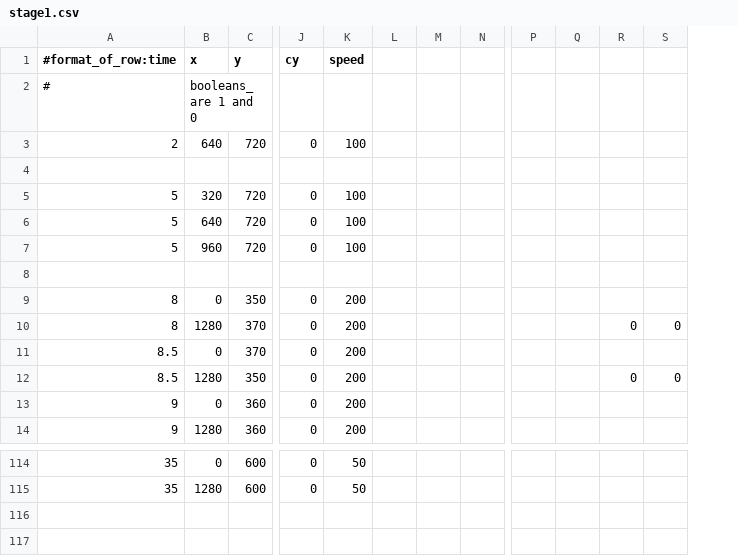
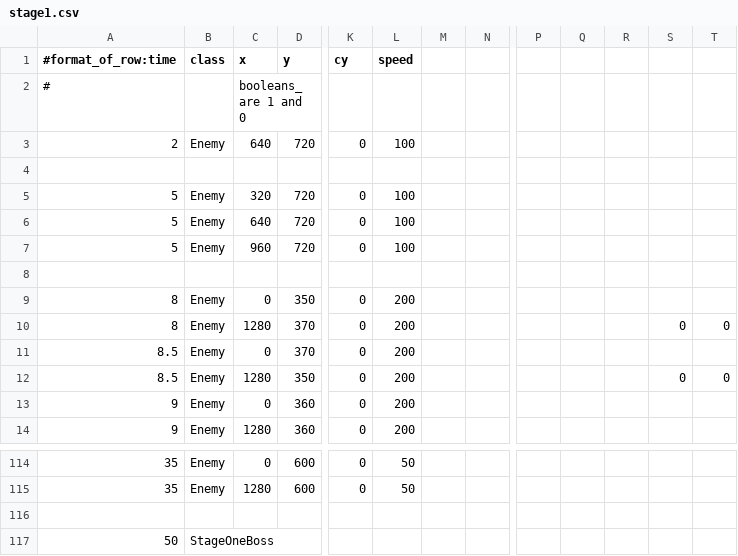
Before and after one commit to robertchiang/ShootEmUp, a CSV file: stage1.csv, drawn as a sheet; only a part is shown, gaps mark what is left out; removed rows and columns are numbered as before the commit, all else as after; rows hold the shown columns only; the diff names each change by its address in the sheet, - before the commit and + after, or states it on an @@ line.

Commit message:
Added instantiating multiple types of enemies (by class name) into csv parsing methods, updated stage1.csv to reflect the change

```diff
--- a/stage1.csv
+++ b/stage1.csv
+column B (class), rows 3-14: Enemy |  | Enemy | Enemy | Enemy |  | Enemy | Enemy | Enemy | Enemy | Enemy | Enemy; rows 114-115: Enemy | Enemy
-column L, empty
+column R, empty
+row 116: (empty)
+row 117: 50 | StageOneBoss
```
Also changed, not shown: 2 other files.
